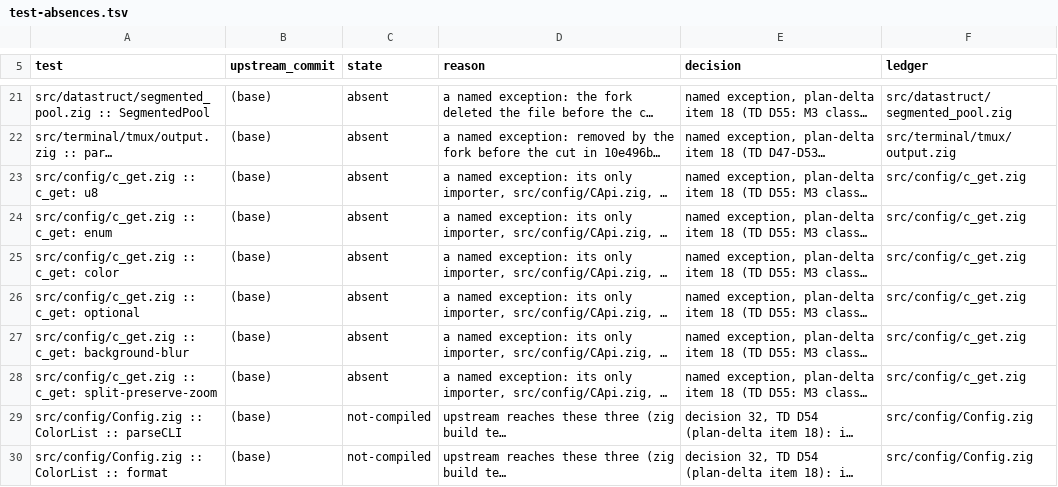
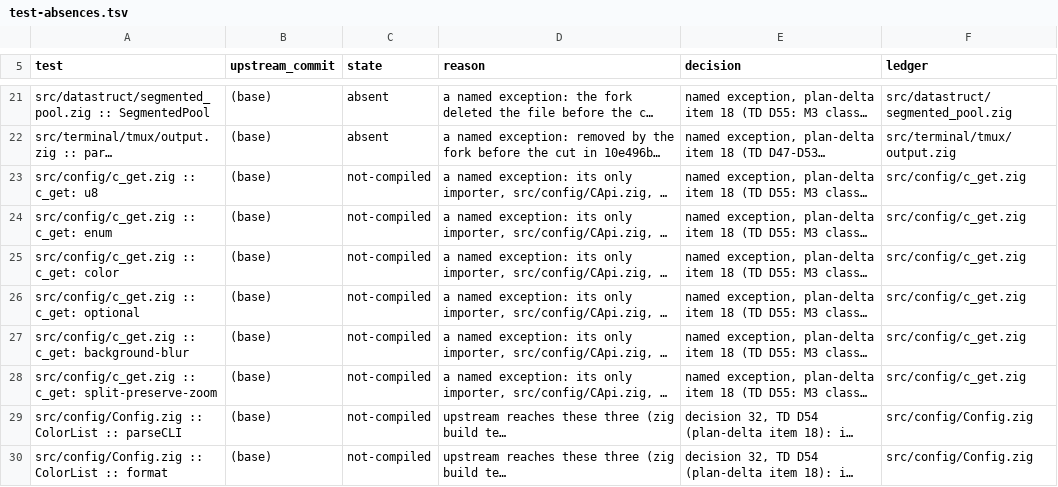
Before and after one commit to amanthanvi/noctty, a TSV file: plans/stone-1a/test-absences.tsv, drawn as a sheet; only a part is shown, gaps mark what is left out; long unchanged cells end in …; the diff names each change by its address in the sheet, - before the commit and + after, or states it on an @@ line.

Commit message:
plans(1a): Muse's landing r1 Lows L1 and L2 on the floor rows
L1: c_get.zig's six rows in test-absences.tsv are not-compiled, not absent: the file and its tests are in the tree,
unimported (its only importer, src/config/CApi.zig, is deleted under section 2.5), as the ColorList rows read.
L2: test-floor-corrections.tsv cites the LoadFlags filter run only for the three LoadFlags rows it matches. The other
twelve pkg rows (freetype's Library, errors and loading-memory-font, and every harfbuzz, oniguruma and wuffs row) cite
the kind-level argument from upstream's build graph (three test roots, build.zig:323-345, none reaching a pkg test;
each package's tests run from its own build.zig) plus zero hits in all six ran lists (the tip's ghostty-test, lib-vt
and ReleaseSafe lists, and 6c7401ce0, 358ce0f6a and 5111aa85f): no qualified name ending in the test under the
package or the file. The ran-list compare passes; the floor maps fully: 3,271 exact, 2 moved, 6 mapped, 26 ledgered
absences, 26 floor corrections.

```diff
--- a/plans/stone-1a/test-absences.tsv
+++ b/plans/stone-1a/test-absences.tsv
-C23:C28 (state): absent
+C23:C28 (state): not-compiled
```
Also changed, not shown: plans/stone-1a/test-floor-corrections.tsv.
